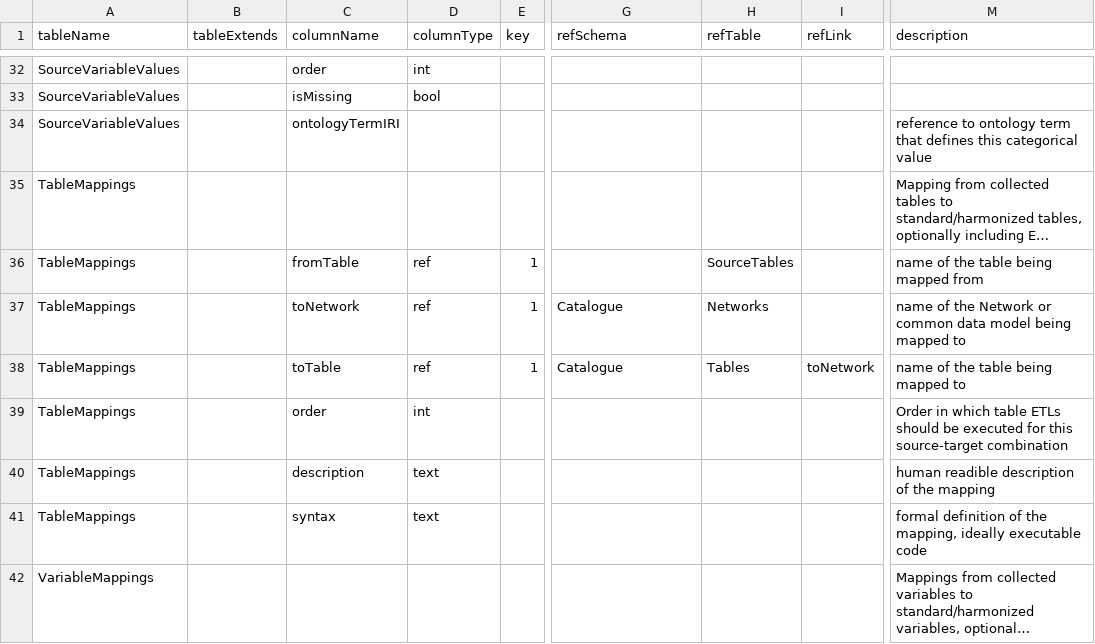
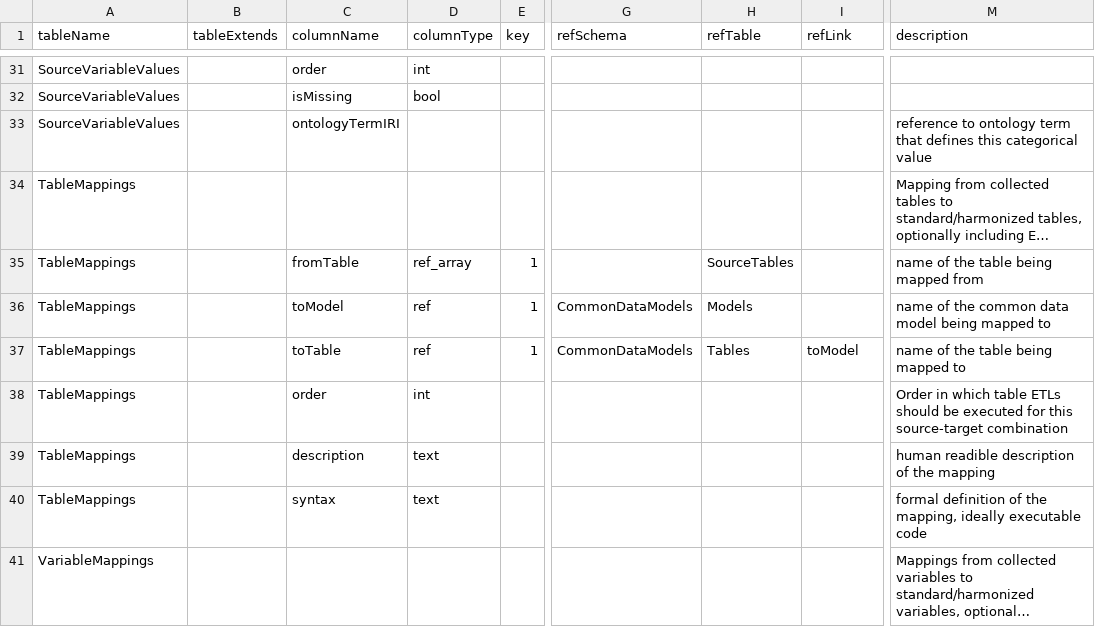
Before and after one commit to molgenis/molgenis-py-catalogue-transform, a CSV file: datamodels/cohort-model.csv, drawn as a sheet; only a part is shown, gaps mark what is left out; long unchanged cells end in …; addresses are those after the commit; the diff covers the shown part only; the diff names each change by its address in the sheet, - before the commit and + after, or states it on an @@ line.

```diff
--- a/datamodels/cohort-model.csv
+++ b/datamodels/cohort-model.csv
-D35 (columnType): ref
+D35 (columnType): ref_array
-C36 (columnName): toNetwork
+C36 (columnName): toModel
-G36:G37 (refSchema): Catalogue
+G36:G37 (refSchema): CommonDataModels
-H36 (refTable): Networks
+H36 (refTable): Models
-M36 (description): …of the Network or common data…
+M36 (description): …of the common data…
-I37 (refLink): toNetwork
+I37 (refLink): toModel
```
Also changed, not shown: 2 removed rows and 11 edited cells elsewhere in this file, datamodels/CommonDataModels.csv, datamodels/catalogue-ontologies.csv, 6 other files.
